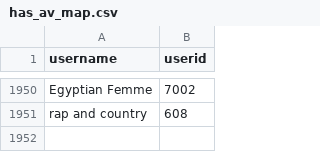
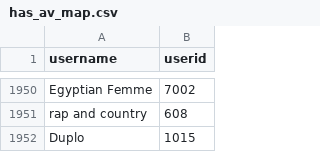
Before and after one commit to natgaertner/boardermash, a CSV file: static/csv/has_av_map.csv, drawn as a sheet; only a part is shown, gaps mark what is left out.

Commit message:
add duplo av

```diff
--- a/static/csv/has_av_map.csv
+++ b/static/csv/has_av_map.csv
@@ -1951 +1951,2 @@ Egyptian Femme,7002
 rap and country,608
+Duplo,1015
```
